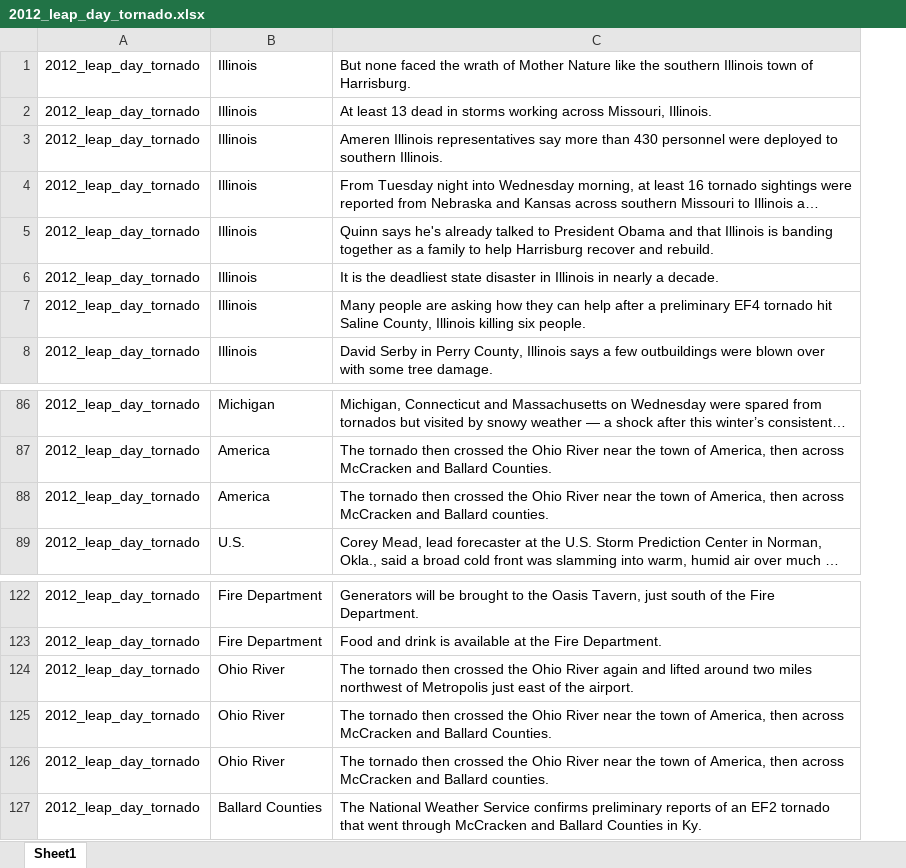
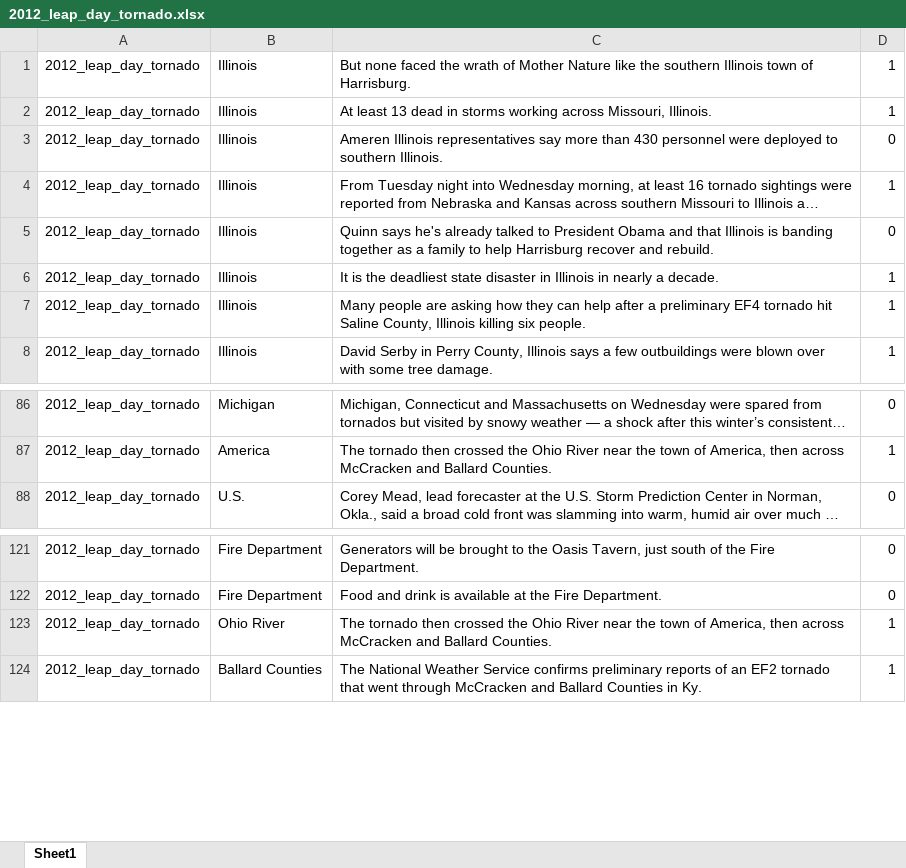
Before and after one commit to lukuang/keyword_extraction, an Excel workbook: sentence_level/data/sentences/remove_single/2012_leap_day_tornado.xlsx, sheet Sheet1, drawn as a sheet; only a part is shown, gaps mark what is left out; long unchanged cells end in …; values as stored, in another font and other column widths than the file's, no borders; removed rows and columns are numbered as before the commit, all else as after; the diff names each change by its address in the sheet, - before the commit and + after, or states it on an @@ line.

Commit message:
backup judgment

```diff
--- a/sentence_level/data/sentences/remove_single/2012_leap_day_tornado.xlsx (sheet Sheet1)
+++ b/sentence_level/data/sentences/remove_single/2012_leap_day_tornado.xlsx (sheet Sheet1)
+column D, rows 1-8: 1 | 1 | 0 | 1 | 0 | 1 | 1 | 1; rows 86-88: 0 | 1 | 0; rows 121-124: 0 | 0 | 1 | 1
-row 88: 2012_leap_day_tornado | America | The tornado then crossed the Ohio River near the town of America, then across McCracken and Ballard counties.
-row 124: 2012_leap_day_tornado | Ohio River | The tornado then crossed the Ohio River again and lifted around two miles northwest of Metropolis just east of the airport.
-row 126: 2012_leap_day_tornado | Ohio River | The tornado then crossed the Ohio River near the town of America, then across McCracken and Ballard counties.
```
